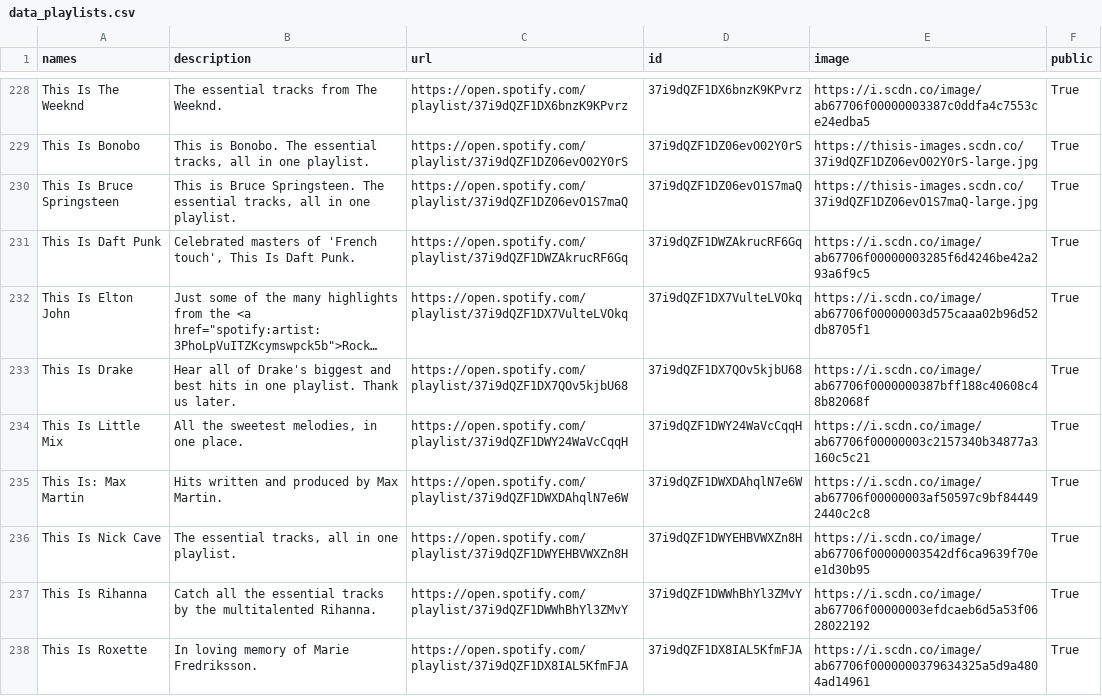
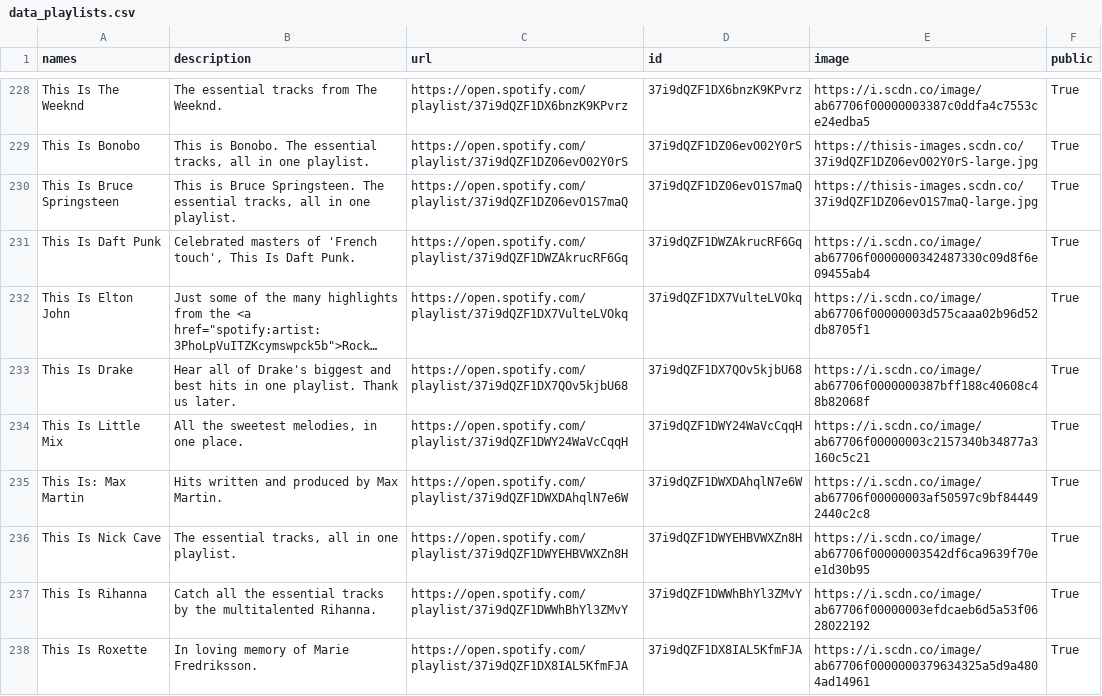
Before and after one commit to GrAMATO/Spotify_final, a CSV file: Testfolder/data_playlists.csv, drawn as a sheet; only a part is shown, gaps mark what is left out; long unchanged cells end in …; the diff covers the shown part only; the diff names each change by its address in the sheet, - before the commit and + after, or states it on an @@ line.

Commit message:
update

```diff
--- a/Testfolder/data_playlists.csv
+++ b/Testfolder/data_playlists.csv
-E231 (image): https://i.scdn.co/image/ab67706f00000003285f6d4246be42a293a6f9c5
+E231 (image): https://i.scdn.co/image/ab67706f0000000342487330c09d8f6e09455ab4
```
Also changed, not shown: 1 removed row and 8 edited cells elsewhere in this file.
